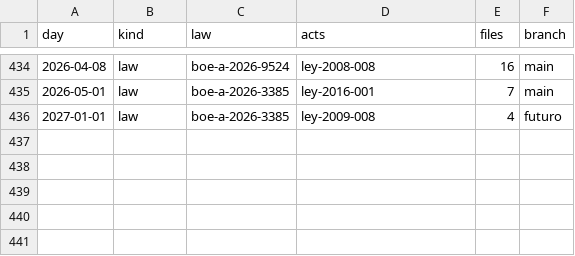
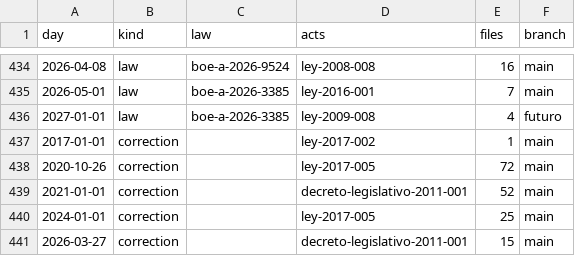
Before and after one commit to lexifina/spain-galicia-law, a CSV file: data/commits.csv, drawn as a sheet; only a part is shown, gaps mark what is left out; the diff names each change by its address in the sheet, - before the commit and + after, or states it on an @@ line.

Commit message:
Documentation, tables, tools and REPRODUCE.md
Appended 5 commits to 6a0ec7967124 (5 of them corrections); corpus sha256 423275497e4cdf275be18034fbb9d081048dfa2f8aa588025f4d9a878d906506, data retrieved 2026-10-30.

```diff
--- a/data/commits.csv
+++ b/data/commits.csv
+row 437: 2017-01-01 | correction |  | ley-2017-002 | 1 | main
+row 438: 2020-10-26 | correction |  | ley-2017-005 | 72 | main
+row 439: 2021-01-01 | correction |  | decreto-legislativo-2011-001 | 52 | main
+row 440: 2024-01-01 | correction |  | ley-2017-005 | 25 | main
+row 441: 2026-03-27 | correction |  | decreto-legislativo-2011-001 | 15 | main
```
Also changed, not shown: 3 other files.
